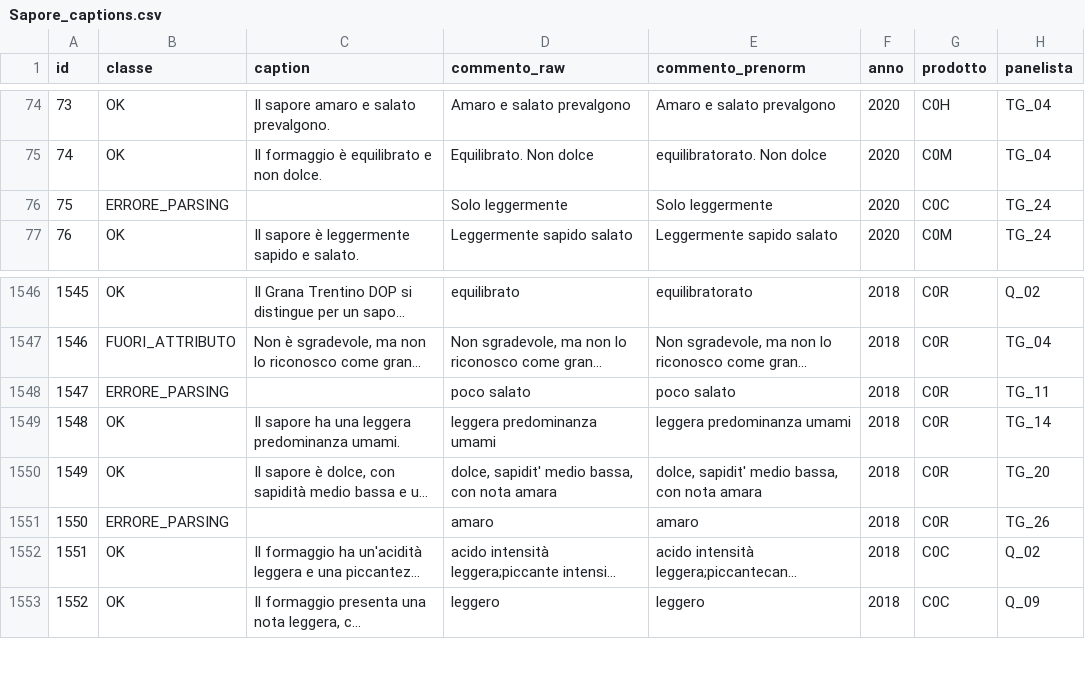
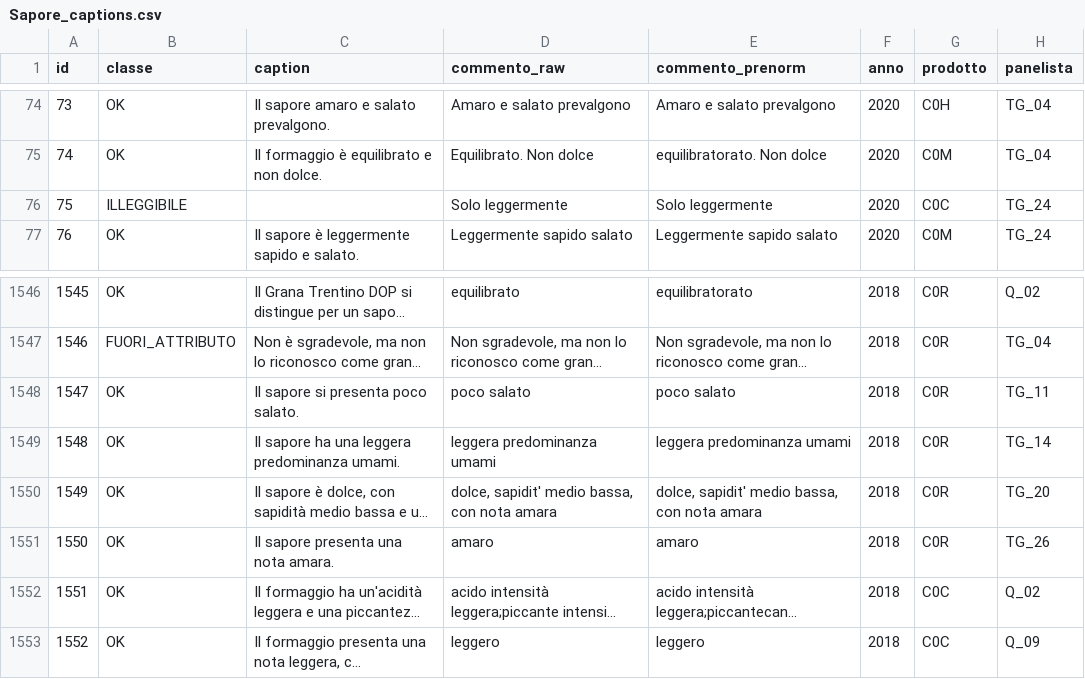
Before and after one commit to HellNF/CheeseCaptioningAIFQC, a CSV file: data/processed/caption_per_attributo/Sapore_captions.csv, drawn as a sheet; only a part is shown, gaps mark what is left out; long unchanged cells end in …; the diff names each change by its address in the sheet, - before the commit and + after, or states it on an @@ line.

```diff
--- a/data/processed/caption_per_attributo/Sapore_captions.csv
+++ b/data/processed/caption_per_attributo/Sapore_captions.csv
-B76 (classe): ERRORE_PARSING
+B76 (classe): ILLEGGIBILE
-B1548 (classe): ERRORE_PARSING
+B1548 (classe): OK
-C1548 (caption): (empty)
+C1548 (caption): Il sapore si presenta poco salato.
-B1551 (classe): ERRORE_PARSING
+B1551 (classe): OK
-C1551 (caption): (empty)
+C1551 (caption): Il sapore presenta una nota amara.
```
Also changed, not shown: data/processed/caption_per_attributo/Aroma_captions.csv.
